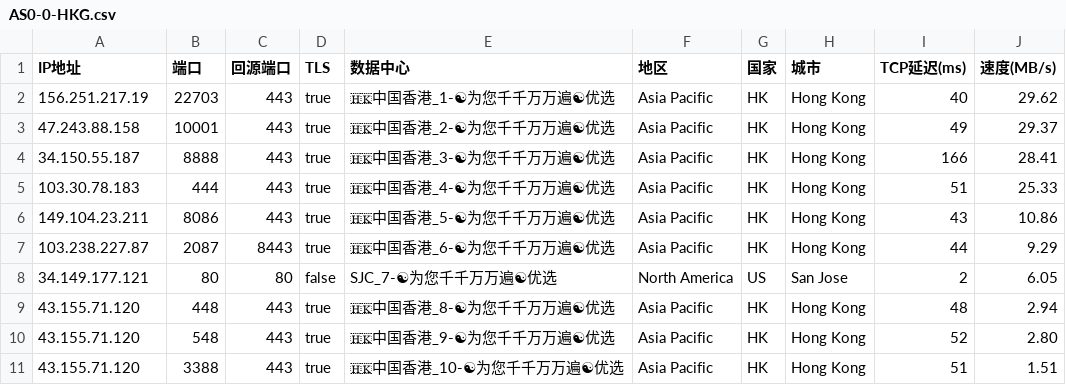
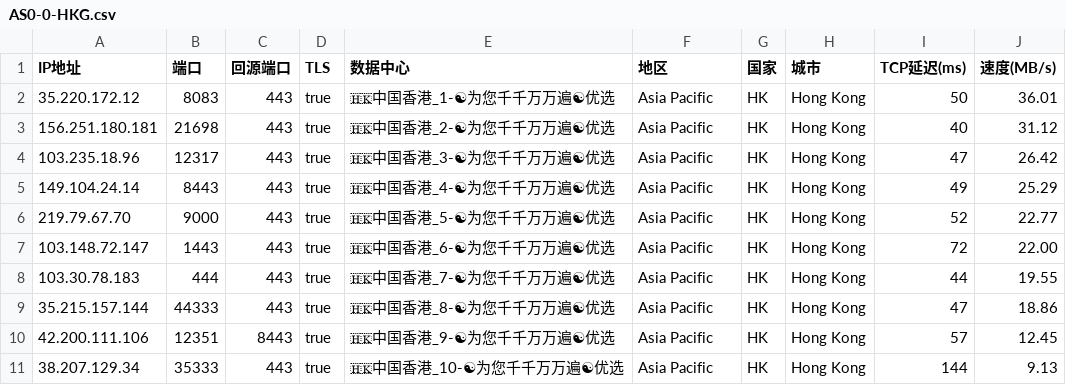
Before and after one commit to linanle/result, a CSV file: AS0-0-HKG.csv, drawn as a sheet.

```diff
--- a/AS0-0-HKG.csv
+++ b/AS0-0-HKG.csv
@@ -1,11 +1,11 @@
 IP地址,端口,回源端口,TLS,数据中心,地区,国家,城市,TCP延迟(ms),速度(MB/s)
-156.251.217.19,22703,443,true,🇭🇰中国香港_1-☯为您千千万万遍☯优选,Asia Pacific,HK,Hong Kong,40,29.62
-47.243.88.158,10001,443,true,🇭🇰中国香港_2-☯为您千千万万遍☯优选,Asia Pacific,HK,Hong Kong,49,29.37
-34.150.55.187,8888,443,true,🇭🇰中国香港_3-☯为您千千万万遍☯优选,Asia Pacific,HK,Hong Kong,166,28.41
-103.30.78.183,444,443,true,🇭🇰中国香港_4-☯为您千千万万遍☯优选,Asia Pacific,HK,Hong Kong,51,25.33
-149.104.23.211,8086,443,true,🇭🇰中国香港_5-☯为您千千万万遍☯优选,Asia Pacific,HK,Hong Kong,43,10.86
-103.238.227.87,2087,8443,true,🇭🇰中国香港_6-☯为您千千万万遍☯优选,Asia Pacific,HK,Hong Kong,44,9.29
-34.149.177.121,80,80,false,SJC_7-☯为您千千万万遍☯优选,North America,US,San Jose,2,6.05
-43.155.71.120,448,443,true,🇭🇰中国香港_8-☯为您千千万万遍☯优选,Asia Pacific,HK,Hong Kong,48,2.94
-43.155.71.120,548,443,true,🇭🇰中国香港_9-☯为您千千万万遍☯优选,Asia Pacific,HK,Hong Kong,52,2.80
-43.155.71.120,3388,443,true,🇭🇰中国香港_10-☯为您千千万万遍☯优选,Asia Pacific,HK,Hong Kong,51,1.51
+35.220.172.12,8083,443,true,🇭🇰中国香港_1-☯为您千千万万遍☯优选,Asia Pacific,HK,Hong Kong,50,36.01
+156.251.180.181,21698,443,true,🇭🇰中国香港_2-☯为您千千万万遍☯优选,Asia Pacific,HK,Hong Kong,40,31.12
+103.235.18.96,12317,443,true,🇭🇰中国香港_3-☯为您千千万万遍☯优选,Asia Pacific,HK,Hong Kong,47,26.42
+149.104.24.14,8443,443,true,🇭🇰中国香港_4-☯为您千千万万遍☯优选,Asia Pacific,HK,Hong Kong,49,25.29
+219.79.67.70,9000,443,true,🇭🇰中国香港_5-☯为您千千万万遍☯优选,Asia Pacific,HK,Hong Kong,52,22.77
+103.148.72.147,1443,443,true,🇭🇰中国香港_6-☯为您千千万万遍☯优选,Asia Pacific,HK,Hong Kong,72,22.00
+103.30.78.183,444,443,true,🇭🇰中国香港_7-☯为您千千万万遍☯优选,Asia Pacific,HK,Hong Kong,44,19.55
+35.215.157.144,44333,443,true,🇭🇰中国香港_8-☯为您千千万万遍☯优选,Asia Pacific,HK,Hong Kong,47,18.86
+42.200.111.106,12351,8443,true,🇭🇰中国香港_9-☯为您千千万万遍☯优选,Asia Pacific,HK,Hong Kong,57,12.45
+38.207.129.34,35333,443,true,🇭🇰中国香港_10-☯为您千千万万遍☯优选,Asia Pacific,HK,Hong Kong,144,9.13
```
Also changed, not shown: AS0-0-BOM.csv, AS0-0-BUF.csv, 8 other files.
